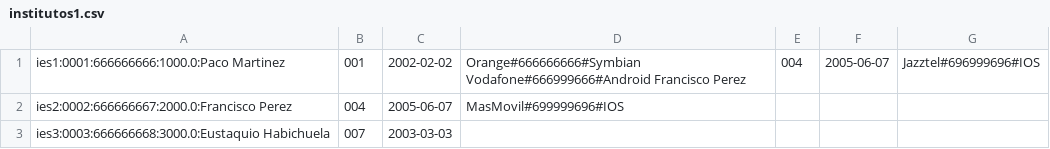
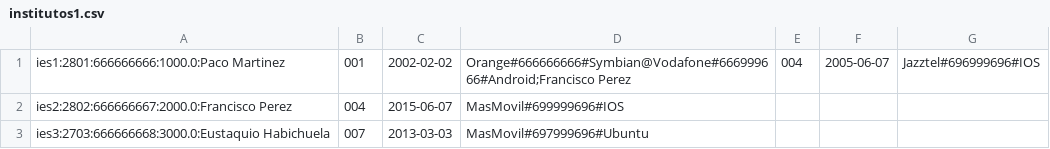
Before and after one commit to AlvaroFernandezEdMadrid/dam2repaso, a CSV file: streams/institutos1.csv, drawn as a sheet.

```diff
--- a/streams/institutos1.csv
+++ b/streams/institutos1.csv
@@ -1,3 +1,3 @@
-ies1:0001:666666666:1000.0:Paco Martinez,001,2002-02-02,Orange#666666666#Symbian Vodafone#666999666#Android Francisco Perez,004,2005-06-07,Jazztel#696999696#IOS
-ies2:0002:666666667:2000.0:Francisco Perez,004,2005-06-07,MasMovil#699999696#IOS
-ies3:0003:666666668:3000.0:Eustaquio Habichuela,007,2003-03-03,
+ies1:2801:666666666:1000.0:Paco Martinez,001,2002-02-02,Orange#666666666#Symbian@Vodafone#666999666#Android;Francisco Perez,004,2005-06-07,Jazztel#696999696#IOS
+ies2:2802:666666667:2000.0:Francisco Perez,004,2015-06-07,MasMovil#699999696#IOS
+ies3:2703:666666668:3000.0:Eustaquio Habichuela,007,2013-03-03,MasMovil#697999696#Ubuntu
```
Also changed, not shown: streams/institutos.csv, 7 other files.
